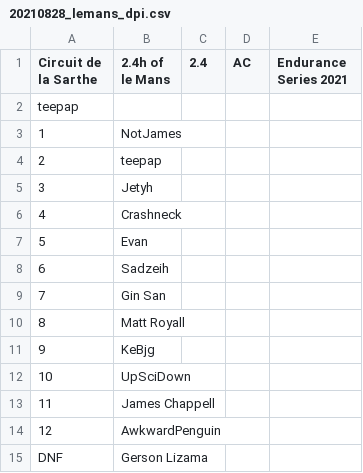
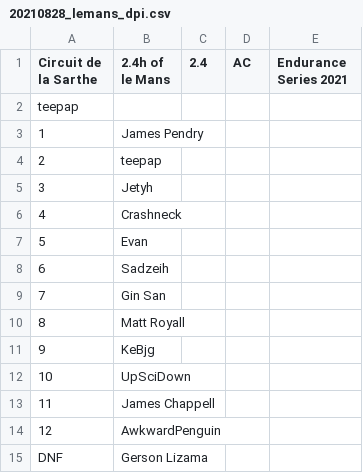
Before and after one commit to roberto-holmes/roberto-holmes.github.io, a CSV file: data_csv/20210828_lemans_dpi.csv, drawn as a sheet.

```diff
--- a/data_csv/20210828_lemans_dpi.csv
+++ b/data_csv/20210828_lemans_dpi.csv
@@ -2,3 +2,3 @@ Circuit de la Sarthe,2.4h of le Mans,2.4,AC,Endurance Series 2021
 teepap
-1,NotJames
+1,James Pendry
 2,teepap
```
Also changed, not shown: data_csv/20210116_2_nurburgring_gt3.csv, data_csv/20210417_bahrain_f1.csv, 51 other files.
